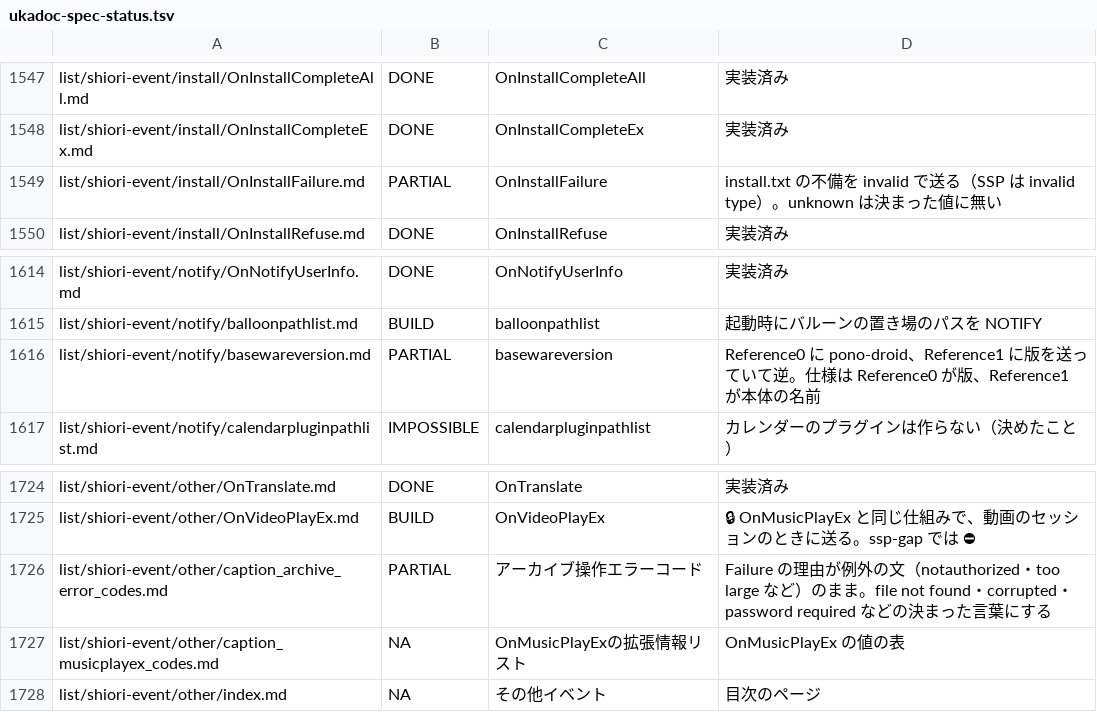
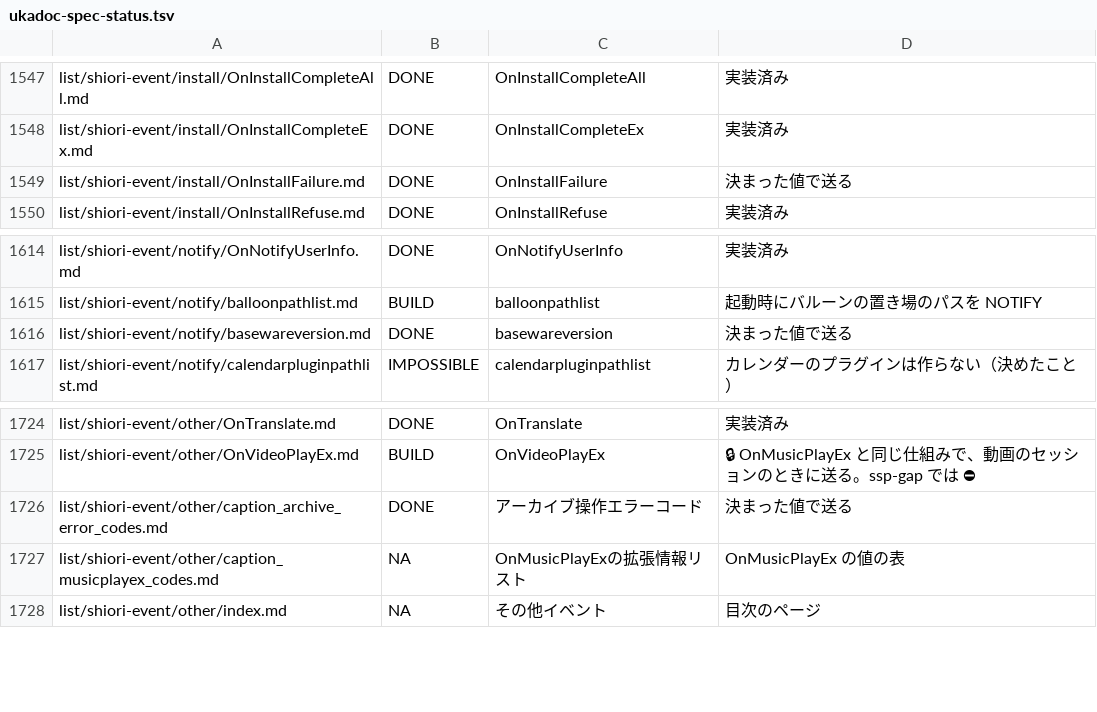
Before and after one commit to ukagaka-irono/pono-droid, a TSV file: docs/ukadoc-spec-status.tsv, drawn as a sheet; only a part is shown, gaps mark what is left out; the diff covers the shown part only.

```diff
--- a/docs/ukadoc-spec-status.tsv
+++ b/docs/ukadoc-spec-status.tsv
@@ -1548,3 +1548,3 @@ list/shiori-event/install/OnInstallCompleteAll.md	DONE	OnInstallCompleteAll	実
 list/shiori-event/install/OnInstallCompleteEx.md	DONE	OnInstallCompleteEx	実装済み
-list/shiori-event/install/OnInstallFailure.md	PARTIAL	OnInstallFailure	install.txt の不備を invalid で送る（SSP は invalid type）。unknown は決まった値に無い
+list/shiori-event/install/OnInstallFailure.md	DONE	OnInstallFailure	決まった値で送る
 list/shiori-event/install/OnInstallRefuse.md	DONE	OnInstallRefuse	実装済み
@@ -1615,3 +1615,3 @@ list/shiori-event/notify/OnNotifyUserInfo.md	DONE	OnNotifyUserInfo	実装済み
 list/shiori-event/notify/balloonpathlist.md	BUILD	balloonpathlist	起動時にバルーンの置き場のパスを NOTIFY
-list/shiori-event/notify/basewareversion.md	PARTIAL	basewareversion	Reference0 に pono-droid、Reference1 に版を送っていて逆。仕様は Reference0 が版、Reference1 が本体の名前
+list/shiori-event/notify/basewareversion.md	DONE	basewareversion	決まった値で送る
 list/shiori-event/notify/calendarpluginpathlist.md	IMPOSSIBLE	calendarpluginpathlist	カレンダーのプラグインは作らない（決めたこと）
@@ -1725,3 +1725,3 @@ list/shiori-event/other/OnTranslate.md	DONE	OnTranslate	実装済み
 list/shiori-event/other/OnVideoPlayEx.md	BUILD	OnVideoPlayEx	🔒 OnMusicPlayEx と同じ仕組みで、動画のセッションのときに送る。ssp-gap では ⛔
-list/shiori-event/other/caption_archive_error_codes.md	PARTIAL	アーカイブ操作エラーコード	Failure の理由が例外の文（notauthorized・too large など）のまま。file not found・corrupted・password required などの決まった言葉にする
+list/shiori-event/other/caption_archive_error_codes.md	DONE	アーカイブ操作エラーコード	決まった値で送る
 list/shiori-event/other/caption_musicplayex_codes.md	NA	OnMusicPlayExの拡張情報リスト	OnMusicPlayEx の値の表
```
Also changed, not shown: 14 edited cells elsewhere in this file, 11 other files.
